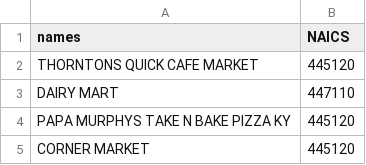
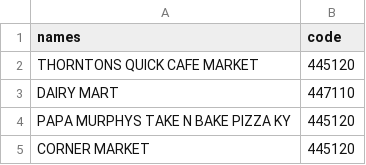
Before and after one commit to civicdata/feed-louisville-project, a CSV file: data/store_names_rk.csv, drawn as a sheet; only a part is shown.

```diff
--- a/data/store_names_rk.csv
+++ b/data/store_names_rk.csv
@@ -1,2 +1,2 @@
-names,NAICS
+names,code
 THORNTONS QUICK CAFE  MARKET,445120
```
Also changed, not shown: 10 other files.
